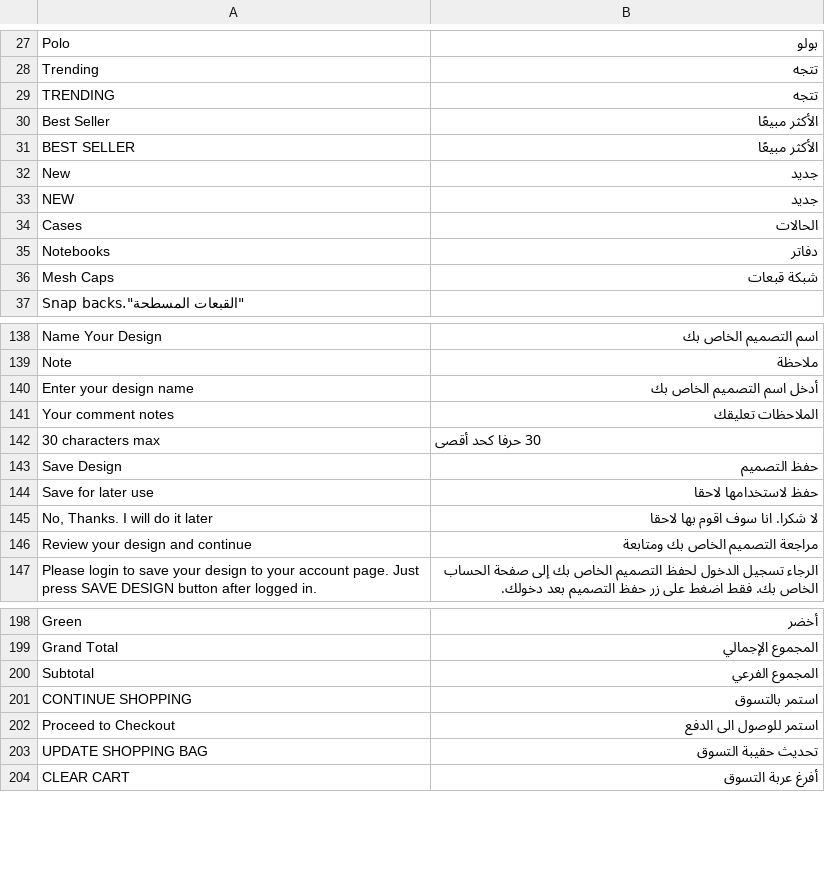
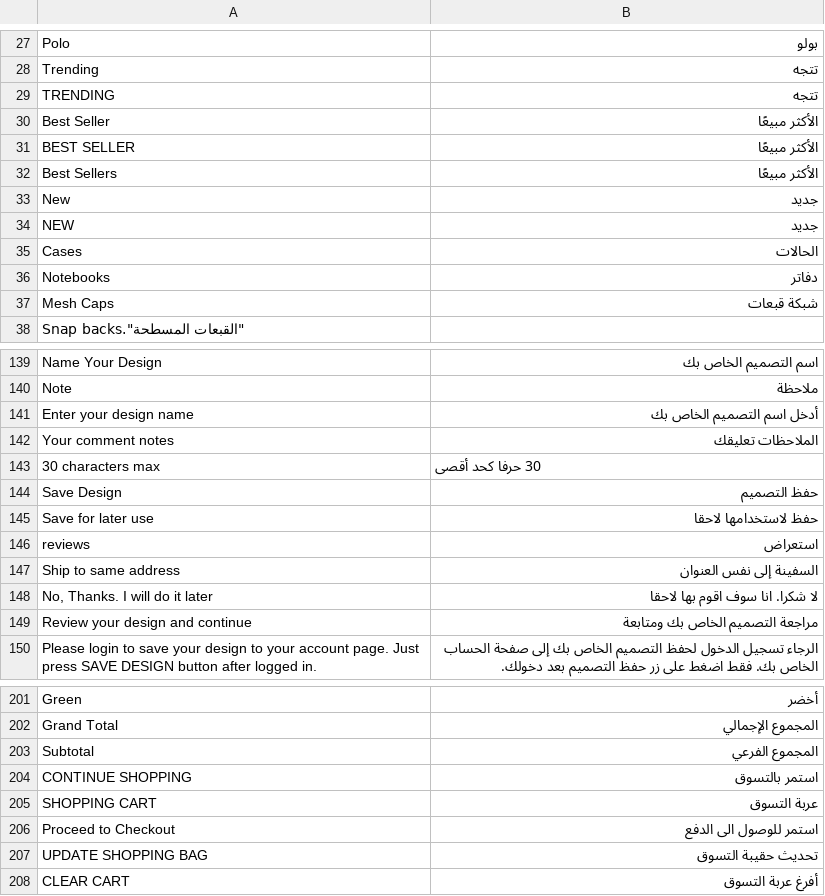
Before and after one commit to chkashif167/creo, a CSV file: app/design/frontend/base/default/locale/ar_SA/translate.csv, drawn as a sheet; only a part is shown, gaps mark what is left out.

```diff
--- a/app/design/frontend/base/default/locale/ar_SA/translate.csv
+++ b/app/design/frontend/base/default/locale/ar_SA/translate.csv
@@ -31,2 +31,3 @@
 "BEST SELLER","الأكثر مبيعًا"
+"Best Sellers","الأكثر مبيعًا"
 "New","جديد"
@@ -144,2 +145,4 @@
 "Save for later use","حفظ لاستخدامها لاحقا"
+"reviews","استعراض"
+"Ship to same address","السفينة إلى نفس العنوان"
 "No, Thanks. I will do it later","لا شكرا. انا سوف اقوم بها لاحقا"
@@ -201,2 +204,3 @@
 "CONTINUE SHOPPING","استمر بالتسوق"
+"SHOPPING CART","عربة التسوق"
 "Proceed to Checkout","استمر للوصول الى الدفع"
```
Also changed, not shown: 53 other files.
